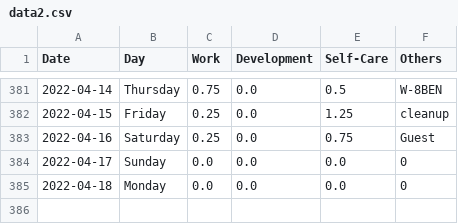
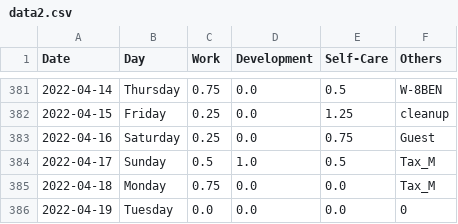
Before and after one commit to krystinli/Time_Management, a CSV file: data/data2.csv, drawn as a sheet; only a part is shown, gaps mark what is left out.

```diff
--- a/data/data2.csv
+++ b/data/data2.csv
@@ -383,3 +383,4 @@ Date,Day,Work,Development,Self-Care,Others
 2022-04-16,Saturday,0.25,0.0,0.75,Guest
-2022-04-17,Sunday,0.0,0.0,0.0,0
-2022-04-18,Monday,0.0,0.0,0.0,0
+2022-04-17,Sunday,0.5,1.0,0.5,Tax_M
+2022-04-18,Monday,0.75,0.0,0.0,Tax_M
+2022-04-19,Tuesday,0.0,0.0,0.0,0
```
Also changed, not shown: 6 other files.
